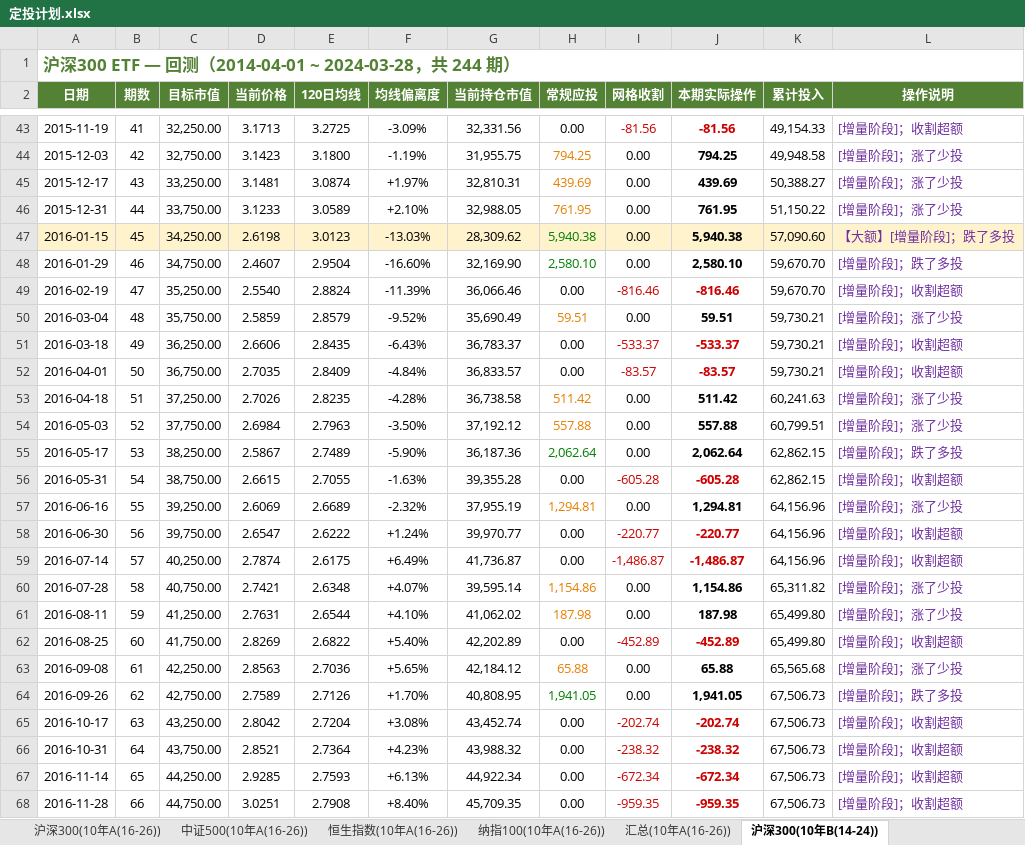
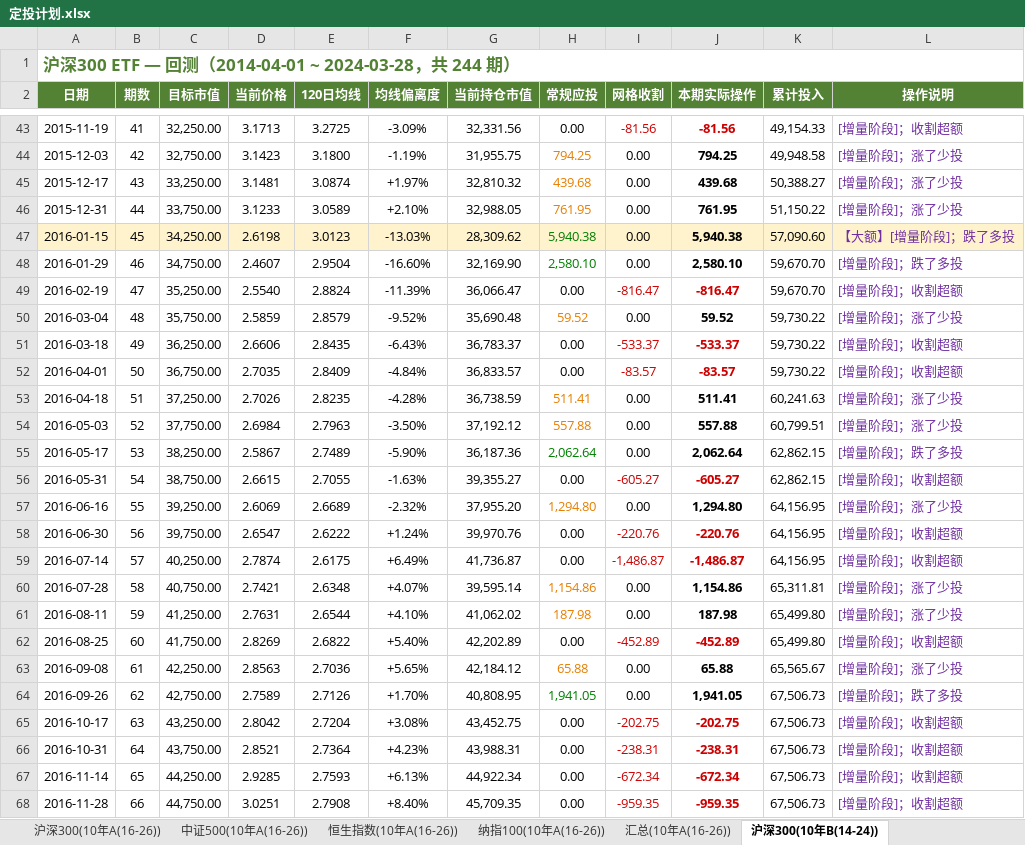
Before and after one commit to ParadeTo/financial_strategy, an Excel workbook: strategies/constant_value/定投计划.xlsx, sheet 沪深300(10年B(14-24)), drawn as a sheet; only a part is shown, gaps mark what is left out; values as stored, in another font and other column widths than the file's, no borders; the diff covers the shown part only; the diff names each change by its address in the sheet, - before the commit and + after, or states it on an @@ line.

```diff
--- a/strategies/constant_value/定投计划.xlsx (sheet 沪深300(10年B(14-24)))
+++ b/strategies/constant_value/定投计划.xlsx (sheet 沪深300(10年B(14-24)))
-G45 (当前持仓市值): 32,810.31
+G45 (当前持仓市值): 32,810.32
-H45 (常规应投): 439.69
+H45 (常规应投): 439.68
-J45 (本期实际操作): 439.69
+J45 (本期实际操作): 439.68
-G49 (当前持仓市值): 36,066.46
+G49 (当前持仓市值): 36,066.47
-I49 (网格收割): -816.46
+I49 (网格收割): -816.47
-J49 (本期实际操作): -816.46
+J49 (本期实际操作): -816.47
-G50 (当前持仓市值): 35,690.49
+G50 (当前持仓市值): 35,690.48
-H50 (常规应投): 59.51
+H50 (常规应投): 59.52
-J50 (本期实际操作): 59.51
+J50 (本期实际操作): 59.52
-K50:K52 (累计投入): 59,730.21
+K50:K52 (累计投入): 59,730.22
-G53 (当前持仓市值): 36,738.58
+G53 (当前持仓市值): 36,738.59
-H53 (常规应投): 511.42
+H53 (常规应投): 511.41
-J53 (本期实际操作): 511.42
+J53 (本期实际操作): 511.41
-G56 (当前持仓市值): 39,355.28
+G56 (当前持仓市值): 39,355.27
-I56 (网格收割): -605.28
+I56 (网格收割): -605.27
-J56 (本期实际操作): -605.28
+J56 (本期实际操作): -605.27
-G57 (当前持仓市值): 37,955.19
+G57 (当前持仓市值): 37,955.20
-H57 (常规应投): 1,294.81
+H57 (常规应投): 1,294.80
-J57 (本期实际操作): 1,294.81
+J57 (本期实际操作): 1,294.80
-K57:K59 (累计投入): 64,156.96
+K57:K59 (累计投入): 64,156.95
-G58 (当前持仓市值): 39,970.77
+G58 (当前持仓市值): 39,970.76
-I58 (网格收割): -220.77
+I58 (网格收割): -220.76
-J58 (本期实际操作): -220.77
+J58 (本期实际操作): -220.76
-K60 (累计投入): 65,311.82
+K60 (累计投入): 65,311.81
-K63 (累计投入): 65,565.68
+K63 (累计投入): 65,565.67
-G65 (当前持仓市值): 43,452.74
+G65 (当前持仓市值): 43,452.75
-I65 (网格收割): -202.74
+I65 (网格收割): -202.75
-J65 (本期实际操作): -202.74
+J65 (本期实际操作): -202.75
-G66 (当前持仓市值): 43,988.32
+G66 (当前持仓市值): 43,988.31
-I66 (网格收割): -238.32
+I66 (网格收割): -238.31
-J66 (本期实际操作): -238.32
+J66 (本期实际操作): -238.31
```
Also changed, not shown: 411 edited cells elsewhere in this sheet, sheet 沪深300(20年(06-26)), sheet 中证500(10年A(16-26)), sheet 中证500(20年(06-26)), sheet 沪深300(10年A(16-26)), sheet 中证500(10年B(14-24)), sheet 中证500(5年C(17-22)), 28 more sheets, strategies/constant_value/定投追踪记录.xlsx, 37 other files.
